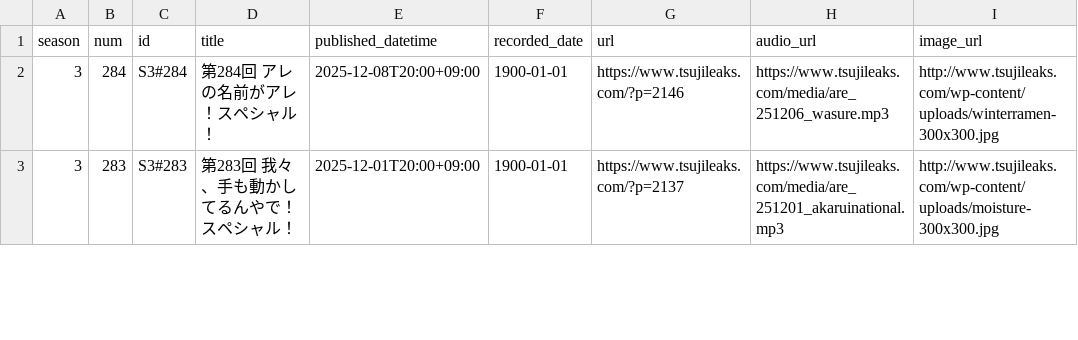
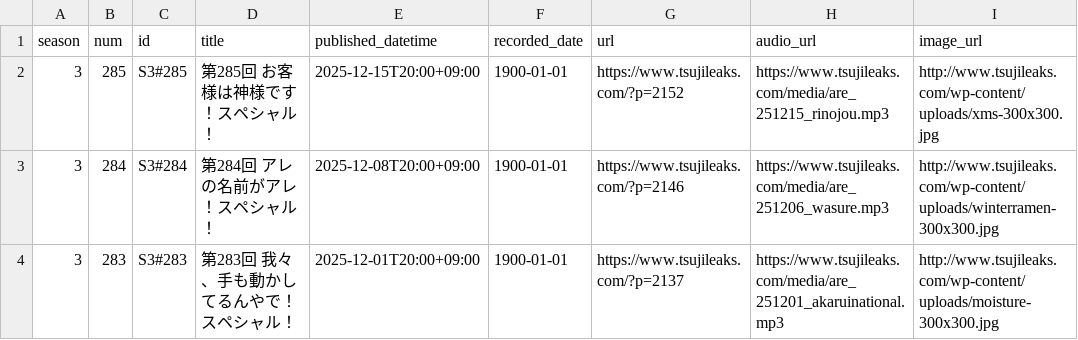
Before and after one commit to BerandaMegane/Security-no-ARE-words, a CSV file: docs/_static/セキュリティのアレ_放送回リスト_自動更新.csv, drawn as a sheet; only a part is shown; the diff names each change by its address in the sheet, - before the commit and + after, or states it on an @@ line.

```diff
--- a/docs/_static/セキュリティのアレ_放送回リスト_自動更新.csv
+++ b/docs/_static/セキュリティのアレ_放送回リスト_自動更新.csv
+row 2: 3 | 285 | S3#285 | 第285回 お客様は神様です！スペシャル！ | 2025-12-15T20:00+09:00 | 1900-01-01 | https://www.tsujileaks.com/?p=2152 | https://www.tsujileaks.com/media/are_251215_rinojou.mp3 | http://www.tsujileaks.com/wp-content/uploads/xms-300x300.jpg
```
Also changed, not shown: docs/_downloads/cb3fa297877850adc58316b74884df1a/セキュリティのアレ_放送回リスト_自動更新.csv, source/_static/セキュリティのアレ_放送回リスト_自動更新.csv, 42 other files.
